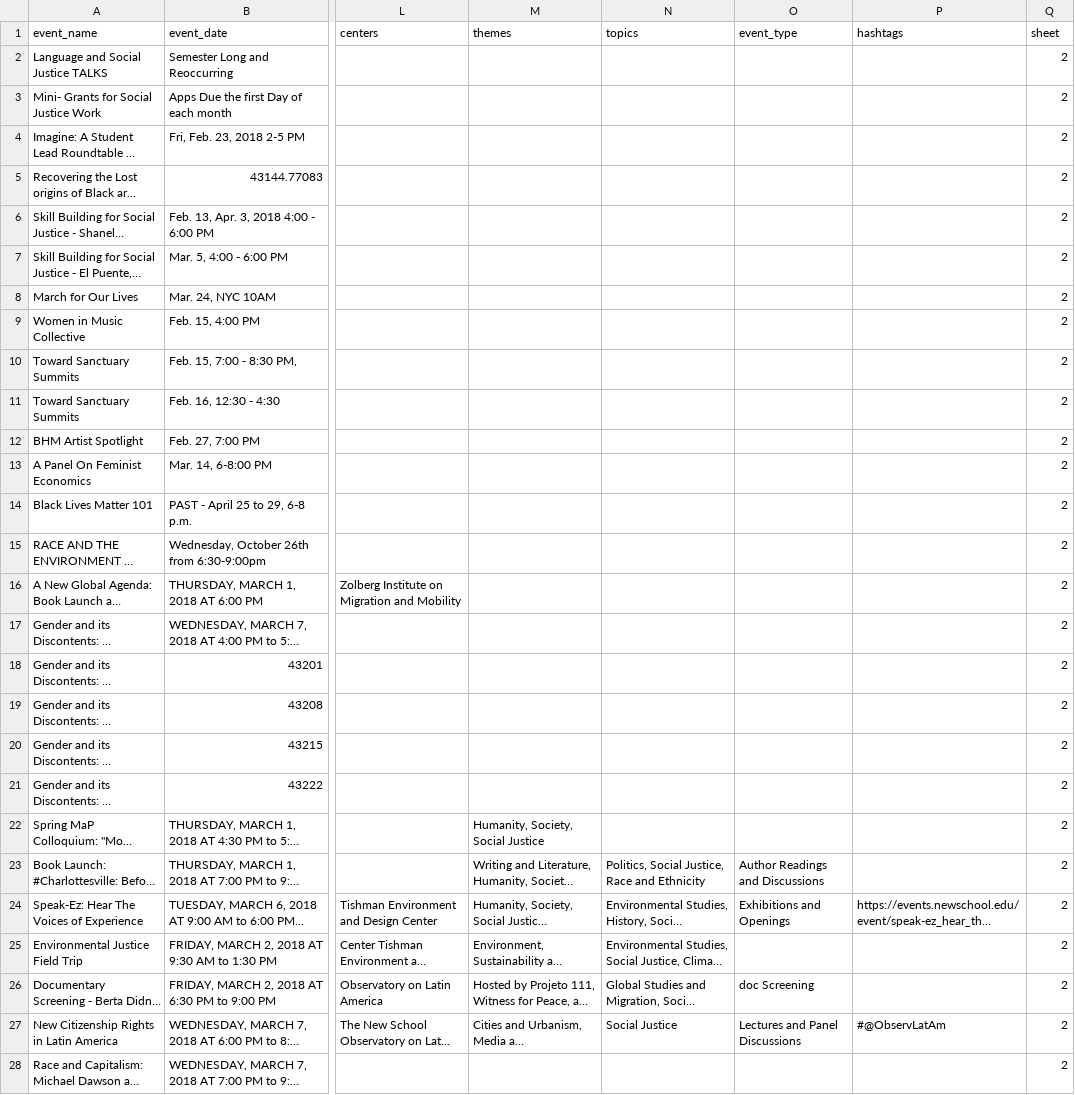
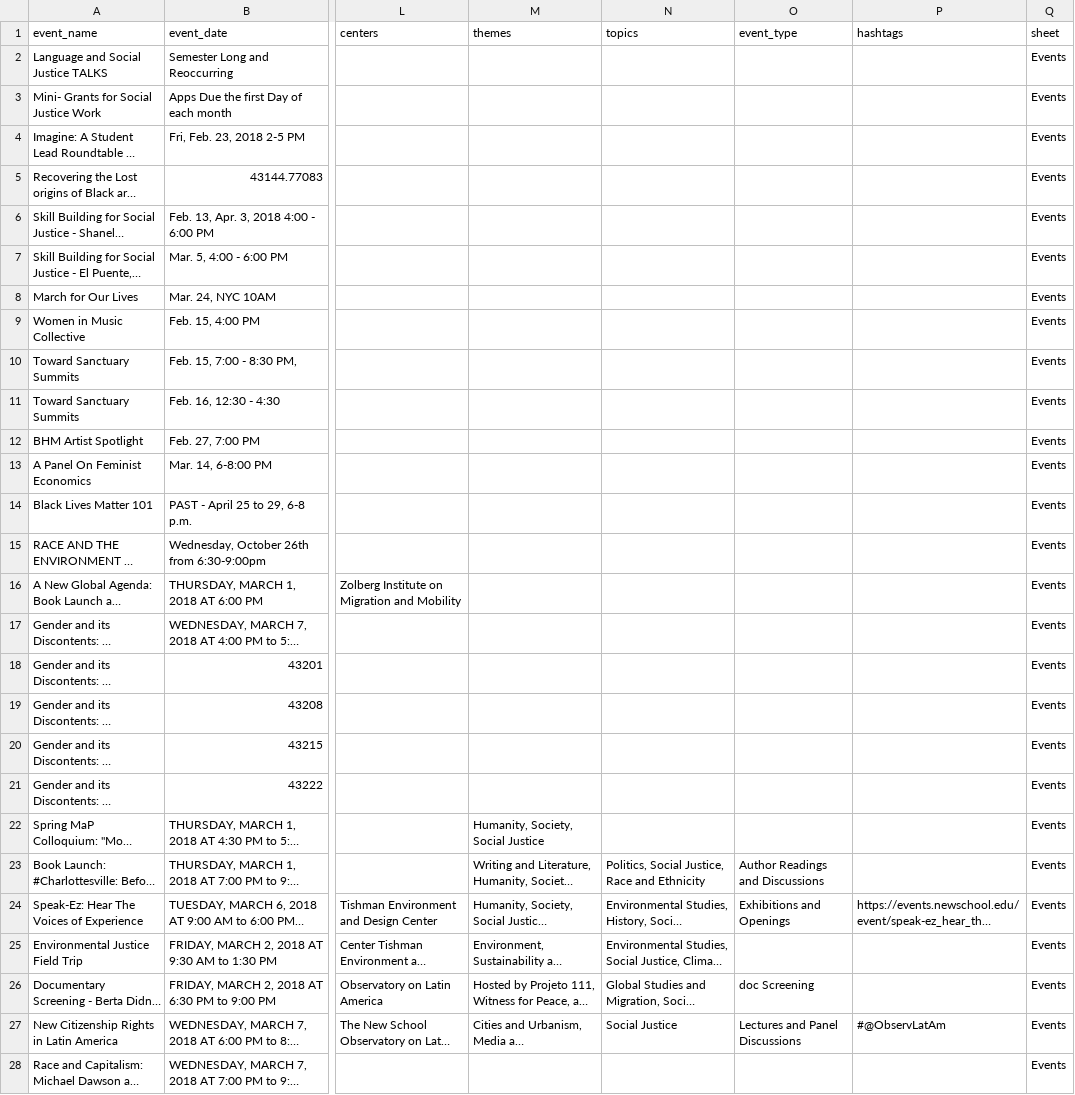
Before and after one commit to 3milychu/csmi-data, a CSV file: data/events.csv, drawn as a sheet; only a part is shown, gaps mark what is left out; long unchanged cells end in …; the diff covers the shown part only; the diff names each change by its address in the sheet, - before the commit and + after, or states it on an @@ line.

```diff
--- a/data/events.csv
+++ b/data/events.csv
-Q2:Q28 (sheet): 2
+Q2:Q28 (sheet): Events
```
Also changed, not shown: 5 edited cells elsewhere in this file, data/centerslabs.csv, data/courses.csv, 8 other files.
